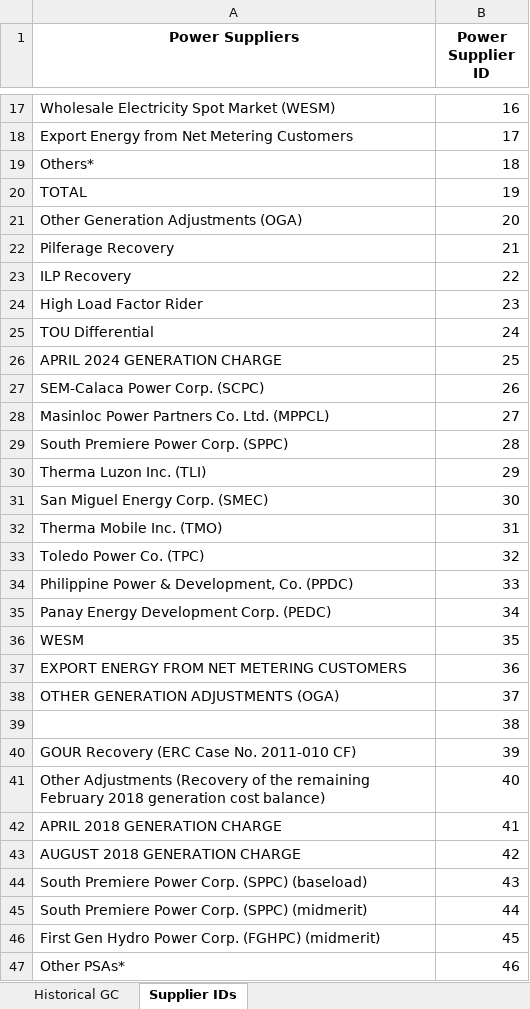
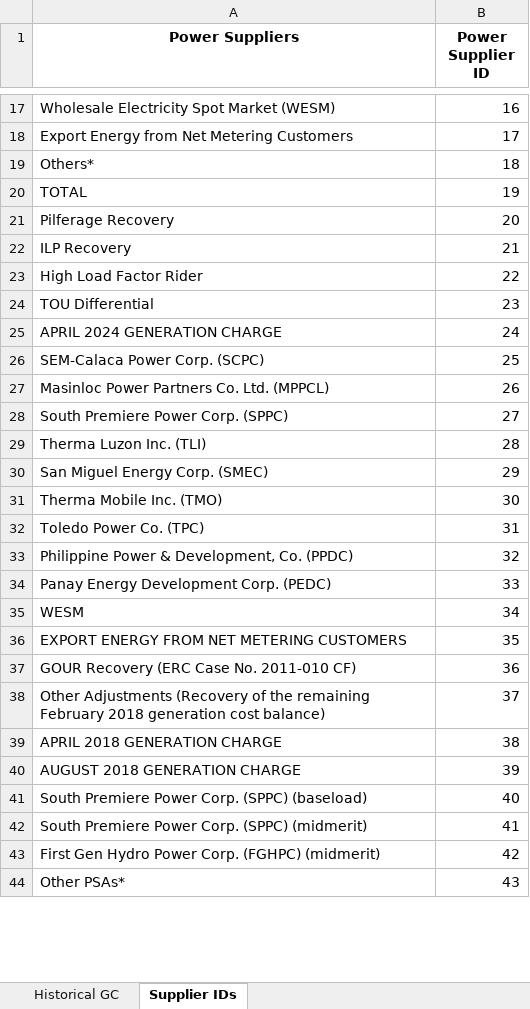
Before and after one commit to andreasenson/Scrape-DU-Generation-Charge, an Excel workbook: MERALCO/Historical_MERALCO_GC_Breakdown.xlsx, sheet Supplier IDs, drawn as a sheet; only a part is shown, gaps mark what is left out; values as stored, in another font and other column widths than the file's, no borders; removed rows and columns are numbered as before the commit, all else as after; the diff covers the shown part only; the diff names each change by its address in the sheet, - before the commit and + after, or states it on an @@ line.

```diff
--- a/MERALCO/Historical_MERALCO_GC_Breakdown.xlsx (sheet Supplier IDs)
+++ b/MERALCO/Historical_MERALCO_GC_Breakdown.xlsx (sheet Supplier IDs)
-row 21: Other Generation Adjustments (OGA) | 20
-B21 (Power Supplier ID): 21
+B21 (Power Supplier ID): 20
-B22 (Power Supplier ID): 22
+B22 (Power Supplier ID): 21
-B23 (Power Supplier ID): 23
+B23 (Power Supplier ID): 22
-B24 (Power Supplier ID): 24
+B24 (Power Supplier ID): 23
-B25 (Power Supplier ID): 25
+B25 (Power Supplier ID): 24
-B26 (Power Supplier ID): 26
+B26 (Power Supplier ID): 25
-B27 (Power Supplier ID): 27
+B27 (Power Supplier ID): 26
-B28 (Power Supplier ID): 28
+B28 (Power Supplier ID): 27
-B29 (Power Supplier ID): 29
+B29 (Power Supplier ID): 28
-B30 (Power Supplier ID): 30
+B30 (Power Supplier ID): 29
-B31 (Power Supplier ID): 31
+B31 (Power Supplier ID): 30
-B32 (Power Supplier ID): 32
+B32 (Power Supplier ID): 31
-B33 (Power Supplier ID): 33
+B33 (Power Supplier ID): 32
-B34 (Power Supplier ID): 34
+B34 (Power Supplier ID): 33
-B35 (Power Supplier ID): 35
+B35 (Power Supplier ID): 34
-B36 (Power Supplier ID): 36
+B36 (Power Supplier ID): 35
-row 38: OTHER GENERATION ADJUSTMENTS (OGA) | 37
-row 39:  | 38
-B37 (Power Supplier ID): 39
+B37 (Power Supplier ID): 36
-B38 (Power Supplier ID): 40
+B38 (Power Supplier ID): 37
-B39 (Power Supplier ID): 41
+B39 (Power Supplier ID): 38
-B40 (Power Supplier ID): 42
+B40 (Power Supplier ID): 39
-B41 (Power Supplier ID): 43
+B41 (Power Supplier ID): 40
-B42 (Power Supplier ID): 44
+B42 (Power Supplier ID): 41
-B43 (Power Supplier ID): 45
+B43 (Power Supplier ID): 42
-B44 (Power Supplier ID): 46
+B44 (Power Supplier ID): 43
```
Also changed, not shown: 2 added rows and 113 edited cells elsewhere in this sheet, sheet Historical GC.
